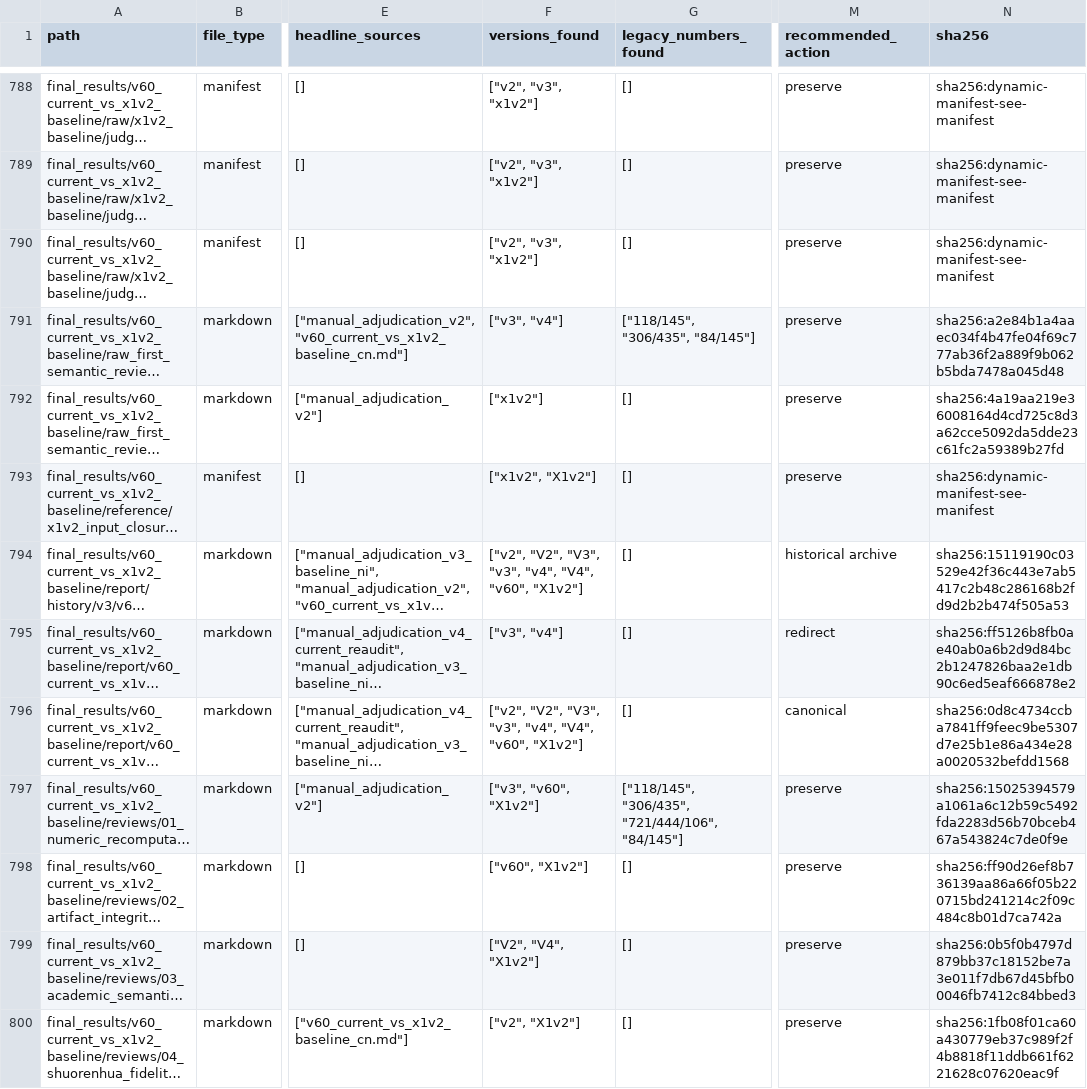
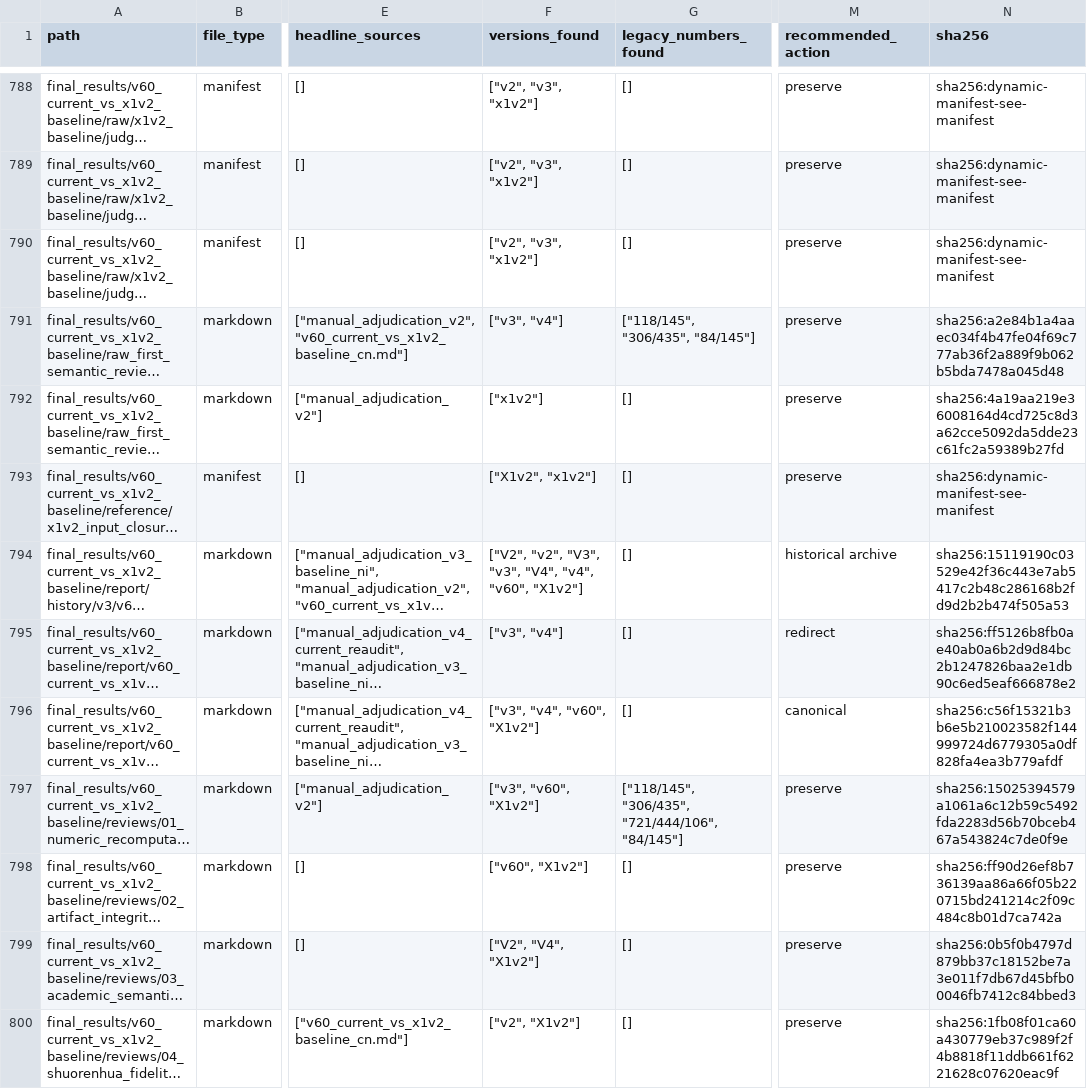
Before and after one commit to HansBug/research_ideas, a TSV file: project_1_llm_state_machine_modeling/paper_stm_issue_discover/final_results/v60_current_vs_x1v2_baseline/reviews/publication_docs_inventory_v4.tsv, drawn as a sheet; only a part is shown, gaps mark what is left out; long unchanged cells end in …; the diff covers the shown part only; the diff names each change by its address in the sheet, - before the commit and + after, or states it on an @@ line.

Commit message:
docs(paper1): converge v4 publication surface

```diff
--- a/project_1_llm_state_machine_modeling/paper_stm_issue_discover/final_results/v60_current_vs_x1v2_baseline/reviews/publication_docs_inventory_v4.tsv
+++ b/project_1_llm_state_machine_modeling/paper_stm_issue_discover/final_results/v60_current_vs_x1v2_baseline/reviews/publication_docs_inventory_v4.tsv
-F793 (versions_found): ["x1v2", "X1v2"]
+F793 (versions_found): ["X1v2", "x1v2"]
-F794 (versions_found): ["v2", "V2", "V3", "v3", "v4", "V4", "v60", "X1v2"]
+F794 (versions_found): ["V2", "v2", "V3", "v3", "V4", "v4", "v60", "X1v2"]
-F796 (versions_found): ["v2", "V2", "V3", "v3", "v4", "V4", "v60", "X1v2"]
+F796 (versions_found): ["v3", "v4", "v60", "X1v2"]
-N796 (sha256): sha256:0d8c4734ccba7841ff9feec9be5307d7e25b1e86a434e28a0020532befdd1568
+N796 (sha256): sha256:c56f15321b3b6e5b210023582f144999724d6779305a0df828fa4ea3b779afdf
```
Also changed, not shown: 50 edited cells elsewhere in this file, 30 other files.
